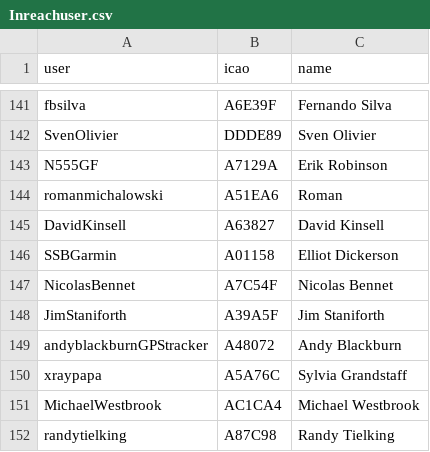
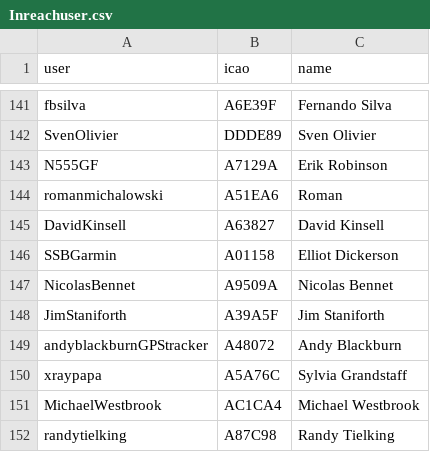
Before and after one commit to DavisChappins/InreachToOGN, a CSV file: Inreachuser.csv, drawn as a sheet; only a part is shown, gaps mark what is left out.

Commit message:
Update Inreachuser.csv

```diff
--- a/Inreachuser.csv
+++ b/Inreachuser.csv
@@ -146,3 +146,3 @@ DavidKinsell,A63827,David Kinsell
 SSBGarmin,A01158,Elliot Dickerson
-NicolasBennet,A7C54F,Nicolas Bennet
+NicolasBennet,A9509A,Nicolas Bennet
 JimStaniforth,A39A5F,Jim Staniforth
```
